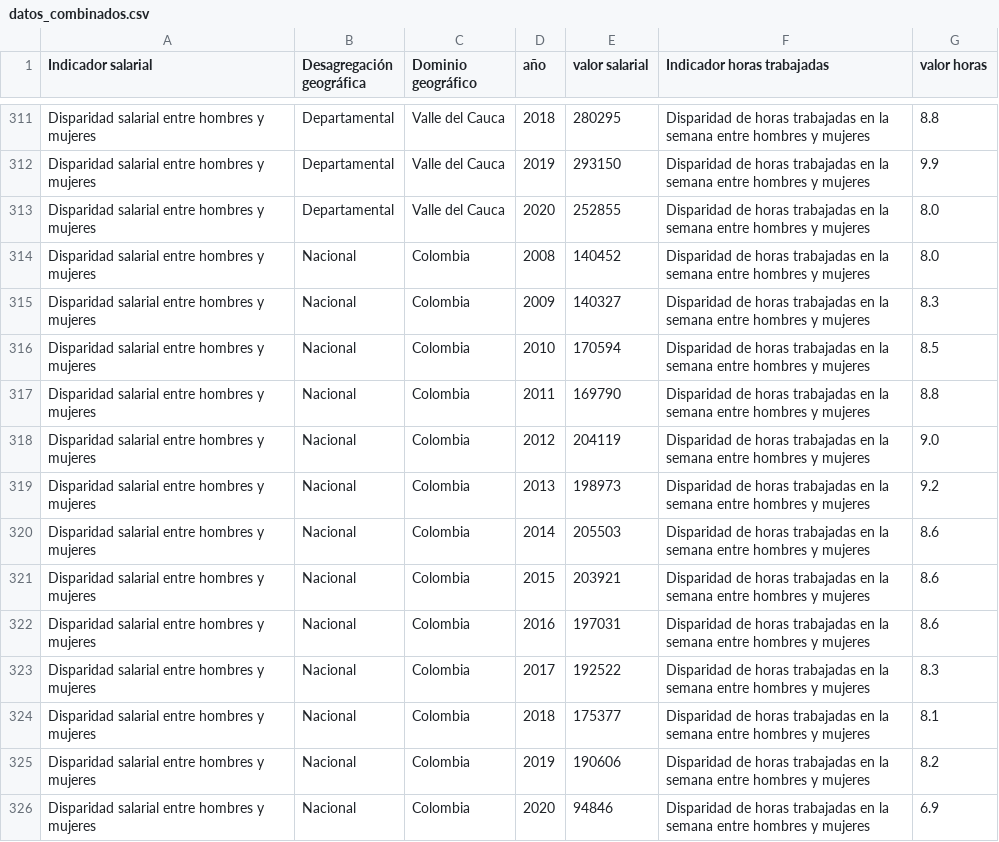
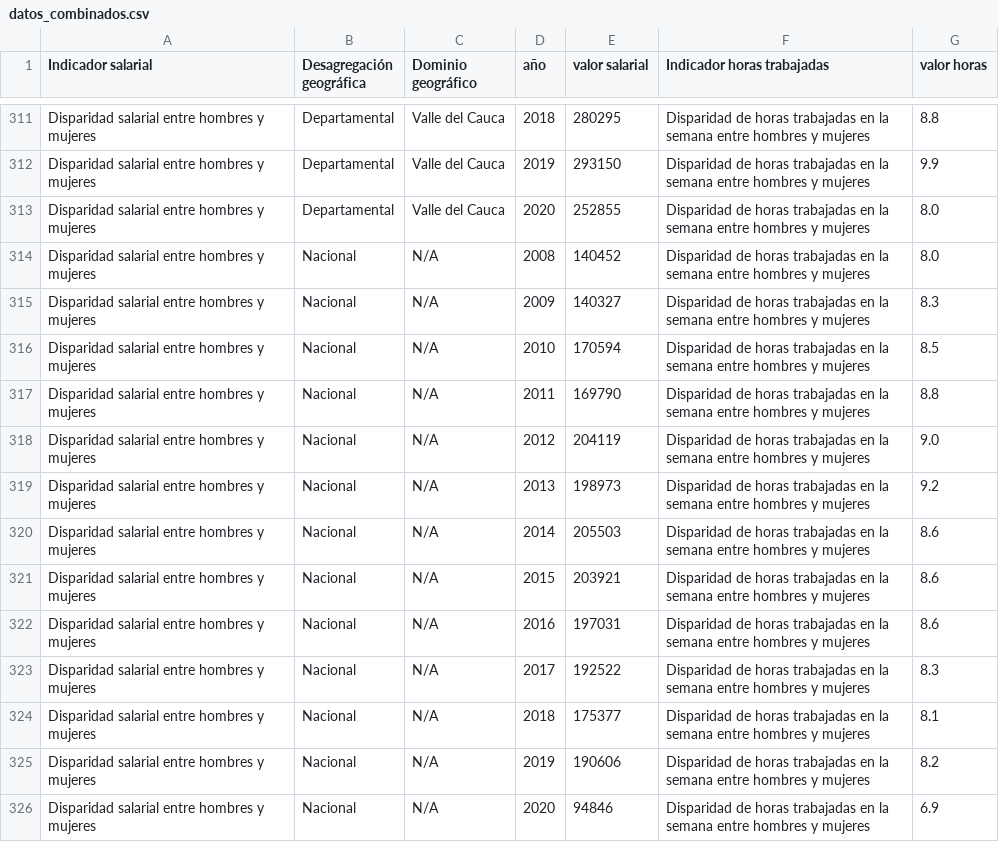
Before and after one commit to jufe941209/Proyecto-final-ciencia-de-datos, a CSV file: datos_combinados.csv, drawn as a sheet; only a part is shown, gaps mark what is left out.

Commit message:
Segundo commit
Se realiza la segunda carga, ya que el primer archivo presentaba una falla al momento de observar que en dominio geográfico se encontraba el valor de Colombia.

```diff
--- a/datos_combinados.csv
+++ b/datos_combinados.csv
@@ -313,14 +313,14 @@ Disparidad salarial entre hombres y mujeres,Departamental,Valle del Cauca,2019,2
 Disparidad salarial entre hombres y mujeres,Departamental,Valle del Cauca,2020,252855,Disparidad de horas trabajadas en la semana entre hombres y mujeres,8.0
-Disparidad salarial entre hombres y mujeres,Nacional,Colombia,2008,140452,Disparidad de horas trabajadas en la semana entre hombres y mujeres,8.0
-Disparidad salarial entre hombres y mujeres,Nacional,Colombia,2009,140327,Disparidad de horas trabajadas en la semana entre hombres y mujeres,8.3
-Disparidad salarial entre hombres y mujeres,Nacional,Colombia,2010,170594,Disparidad de horas trabajadas en la semana entre hombres y mujeres,8.5
-Disparidad salarial entre hombres y mujeres,Nacional,Colombia,2011,169790,Disparidad de horas trabajadas en la semana entre hombres y mujeres,8.8
-Disparidad salarial entre hombres y mujeres,Nacional,Colombia,2012,204119,Disparidad de horas trabajadas en la semana entre hombres y mujeres,9.0
-Disparidad salarial entre hombres y mujeres,Nacional,Colombia,2013,198973,Disparidad de horas trabajadas en la semana entre hombres y mujeres,9.2
-Disparidad salarial entre hombres y mujeres,Nacional,Colombia,2014,205503,Disparidad de horas trabajadas en la semana entre hombres y mujeres,8.6
-Disparidad salarial entre hombres y mujeres,Nacional,Colombia,2015,203921,Disparidad de horas trabajadas en la semana entre hombres y mujeres,8.6
-Disparidad salarial entre hombres y mujeres,Nacional,Colombia,2016,197031,Disparidad de horas trabajadas en la semana entre hombres y mujeres,8.6
-Disparidad salarial entre hombres y mujeres,Nacional,Colombia,2017,192522,Disparidad de horas trabajadas en la semana entre hombres y mujeres,8.3
-Disparidad salarial entre hombres y mujeres,Nacional,Colombia,2018,175377,Disparidad de horas trabajadas en la semana entre hombres y mujeres,8.1
-Disparidad salarial entre hombres y mujeres,Nacional,Colombia,2019,190606,Disparidad de horas trabajadas en la semana entre hombres y mujeres,8.2
-Disparidad salarial entre hombres y mujeres,Nacional,Colombia,2020,94846,Disparidad de horas trabajadas en la semana entre hombres y mujeres,6.9
+Disparidad salarial entre hombres y mujeres,Nacional,N/A,2008,140452,Disparidad de horas trabajadas en la semana entre hombres y mujeres,8.0
+Disparidad salarial entre hombres y mujeres,Nacional,N/A,2009,140327,Disparidad de horas trabajadas en la semana entre hombres y mujeres,8.3
+Disparidad salarial entre hombres y mujeres,Nacional,N/A,2010,170594,Disparidad de horas trabajadas en la semana entre hombres y mujeres,8.5
+Disparidad salarial entre hombres y mujeres,Nacional,N/A,2011,169790,Disparidad de horas trabajadas en la semana entre hombres y mujeres,8.8
+Disparidad salarial entre hombres y mujeres,Nacional,N/A,2012,204119,Disparidad de horas trabajadas en la semana entre hombres y mujeres,9.0
+Disparidad salarial entre hombres y mujeres,Nacional,N/A,2013,198973,Disparidad de horas trabajadas en la semana entre hombres y mujeres,9.2
+Disparidad salarial entre hombres y mujeres,Nacional,N/A,2014,205503,Disparidad de horas trabajadas en la semana entre hombres y mujeres,8.6
+Disparidad salarial entre hombres y mujeres,Nacional,N/A,2015,203921,Disparidad de horas trabajadas en la semana entre hombres y mujeres,8.6
+Disparidad salarial entre hombres y mujeres,Nacional,N/A,2016,197031,Disparidad de horas trabajadas en la semana entre hombres y mujeres,8.6
+Disparidad salarial entre hombres y mujeres,Nacional,N/A,2017,192522,Disparidad de horas trabajadas en la semana entre hombres y mujeres,8.3
+Disparidad salarial entre hombres y mujeres,Nacional,N/A,2018,175377,Disparidad de horas trabajadas en la semana entre hombres y mujeres,8.1
+Disparidad salarial entre hombres y mujeres,Nacional,N/A,2019,190606,Disparidad de horas trabajadas en la semana entre hombres y mujeres,8.2
+Disparidad salarial entre hombres y mujeres,Nacional,N/A,2020,94846,Disparidad de horas trabajadas en la semana entre hombres y mujeres,6.9
```
